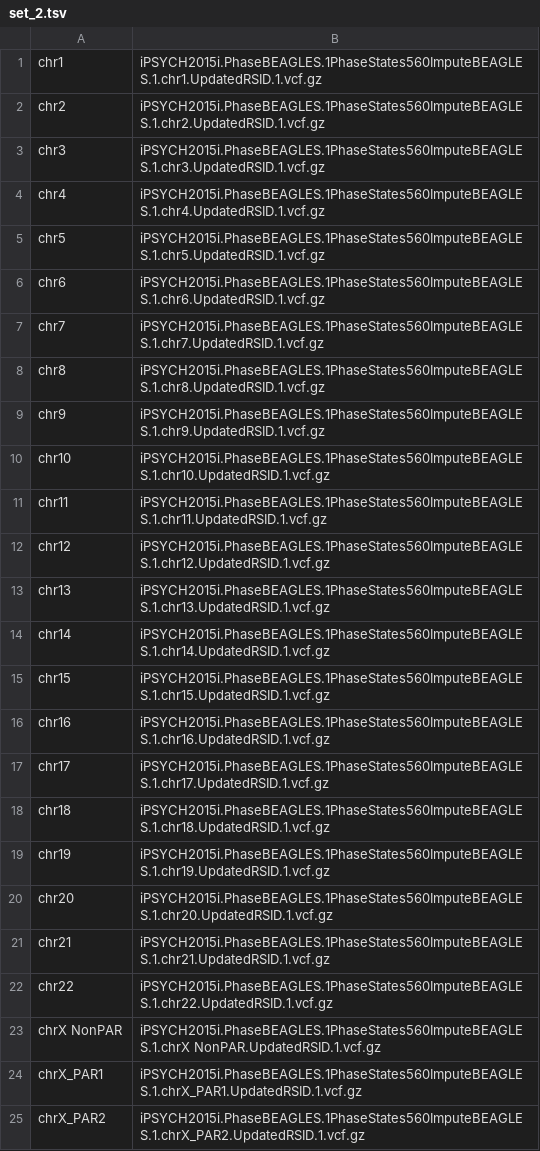
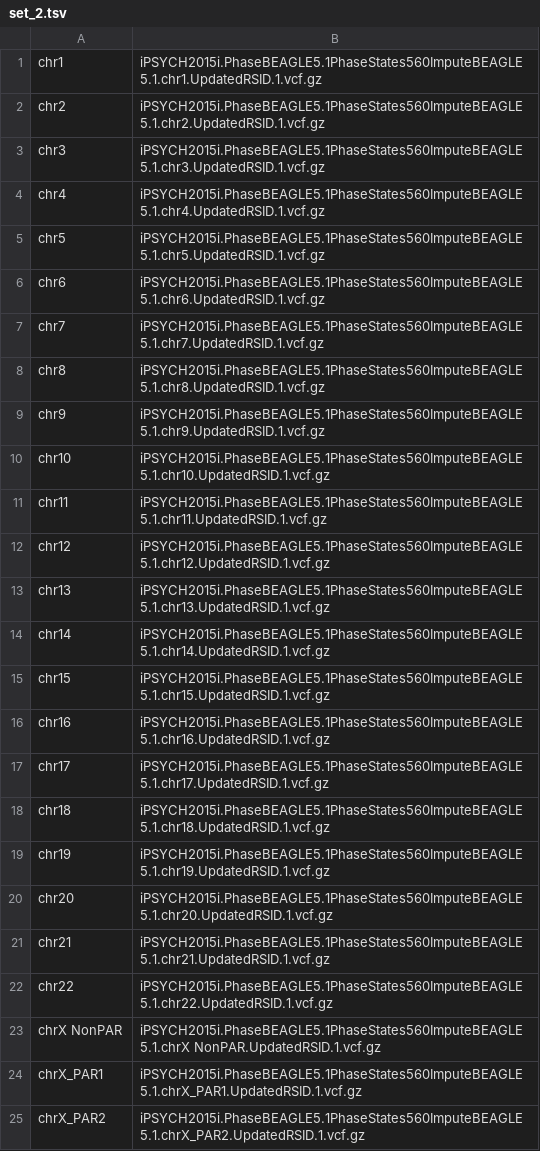
Before and after one commit to pappewaio/merging_imputed_genotypes, a TSV file: assets/set_2.tsv, drawn as a sheet.

```diff
--- a/assets/set_2.tsv
+++ b/assets/set_2.tsv
@@ -1,25 +1,25 @@
-chr1	iPSYCH2015i.PhaseBEAGLES.1PhaseStates560ImputeBEAGLES.1.chr1.UpdatedRSID.1.vcf.gz
-chr2	iPSYCH2015i.PhaseBEAGLES.1PhaseStates560ImputeBEAGLES.1.chr2.UpdatedRSID.1.vcf.gz
-chr3	iPSYCH2015i.PhaseBEAGLES.1PhaseStates560ImputeBEAGLES.1.chr3.UpdatedRSID.1.vcf.gz
-chr4	iPSYCH2015i.PhaseBEAGLES.1PhaseStates560ImputeBEAGLES.1.chr4.UpdatedRSID.1.vcf.gz
-chr5	iPSYCH2015i.PhaseBEAGLES.1PhaseStates560ImputeBEAGLES.1.chr5.UpdatedRSID.1.vcf.gz
-chr6	iPSYCH2015i.PhaseBEAGLES.1PhaseStates560ImputeBEAGLES.1.chr6.UpdatedRSID.1.vcf.gz
-chr7	iPSYCH2015i.PhaseBEAGLES.1PhaseStates560ImputeBEAGLES.1.chr7.UpdatedRSID.1.vcf.gz
-chr8	iPSYCH2015i.PhaseBEAGLES.1PhaseStates560ImputeBEAGLES.1.chr8.UpdatedRSID.1.vcf.gz
-chr9	iPSYCH2015i.PhaseBEAGLES.1PhaseStates560ImputeBEAGLES.1.chr9.UpdatedRSID.1.vcf.gz
-chr10	iPSYCH2015i.PhaseBEAGLES.1PhaseStates560ImputeBEAGLES.1.chr10.UpdatedRSID.1.vcf.gz
-chr11	iPSYCH2015i.PhaseBEAGLES.1PhaseStates560ImputeBEAGLES.1.chr11.UpdatedRSID.1.vcf.gz
-chr12	iPSYCH2015i.PhaseBEAGLES.1PhaseStates560ImputeBEAGLES.1.chr12.UpdatedRSID.1.vcf.gz
-chr13	iPSYCH2015i.PhaseBEAGLES.1PhaseStates560ImputeBEAGLES.1.chr13.UpdatedRSID.1.vcf.gz
-chr14	iPSYCH2015i.PhaseBEAGLES.1PhaseStates560ImputeBEAGLES.1.chr14.UpdatedRSID.1.vcf.gz
-chr15	iPSYCH2015i.PhaseBEAGLES.1PhaseStates560ImputeBEAGLES.1.chr15.UpdatedRSID.1.vcf.gz
-chr16	iPSYCH2015i.PhaseBEAGLES.1PhaseStates560ImputeBEAGLES.1.chr16.UpdatedRSID.1.vcf.gz
-chr17	iPSYCH2015i.PhaseBEAGLES.1PhaseStates560ImputeBEAGLES.1.chr17.UpdatedRSID.1.vcf.gz
-chr18	iPSYCH2015i.PhaseBEAGLES.1PhaseStates560ImputeBEAGLES.1.chr18.UpdatedRSID.1.vcf.gz
-chr19	iPSYCH2015i.PhaseBEAGLES.1PhaseStates560ImputeBEAGLES.1.chr19.UpdatedRSID.1.vcf.gz
-chr20	iPSYCH2015i.PhaseBEAGLES.1PhaseStates560ImputeBEAGLES.1.chr20.UpdatedRSID.1.vcf.gz
-chr21	iPSYCH2015i.PhaseBEAGLES.1PhaseStates560ImputeBEAGLES.1.chr21.UpdatedRSID.1.vcf.gz
-chr22	iPSYCH2015i.PhaseBEAGLES.1PhaseStates560ImputeBEAGLES.1.chr22.UpdatedRSID.1.vcf.gz
-chrX NonPAR	iPSYCH2015i.PhaseBEAGLES.1PhaseStates560ImputeBEAGLES.1.chrX NonPAR.UpdatedRSID.1.vcf.gz
-chrX_PAR1	iPSYCH2015i.PhaseBEAGLES.1PhaseStates560ImputeBEAGLES.1.chrX_PAR1.UpdatedRSID.1.vcf.gz
-chrX_PAR2	iPSYCH2015i.PhaseBEAGLES.1PhaseStates560ImputeBEAGLES.1.chrX_PAR2.UpdatedRSID.1.vcf.gz
+chr1	iPSYCH2015i.PhaseBEAGLE5.1PhaseStates560ImputeBEAGLE5.1.chr1.UpdatedRSID.1.vcf.gz
+chr2	iPSYCH2015i.PhaseBEAGLE5.1PhaseStates560ImputeBEAGLE5.1.chr2.UpdatedRSID.1.vcf.gz
+chr3	iPSYCH2015i.PhaseBEAGLE5.1PhaseStates560ImputeBEAGLE5.1.chr3.UpdatedRSID.1.vcf.gz
+chr4	iPSYCH2015i.PhaseBEAGLE5.1PhaseStates560ImputeBEAGLE5.1.chr4.UpdatedRSID.1.vcf.gz
+chr5	iPSYCH2015i.PhaseBEAGLE5.1PhaseStates560ImputeBEAGLE5.1.chr5.UpdatedRSID.1.vcf.gz
+chr6	iPSYCH2015i.PhaseBEAGLE5.1PhaseStates560ImputeBEAGLE5.1.chr6.UpdatedRSID.1.vcf.gz
+chr7	iPSYCH2015i.PhaseBEAGLE5.1PhaseStates560ImputeBEAGLE5.1.chr7.UpdatedRSID.1.vcf.gz
+chr8	iPSYCH2015i.PhaseBEAGLE5.1PhaseStates560ImputeBEAGLE5.1.chr8.UpdatedRSID.1.vcf.gz
+chr9	iPSYCH2015i.PhaseBEAGLE5.1PhaseStates560ImputeBEAGLE5.1.chr9.UpdatedRSID.1.vcf.gz
+chr10	iPSYCH2015i.PhaseBEAGLE5.1PhaseStates560ImputeBEAGLE5.1.chr10.UpdatedRSID.1.vcf.gz
+chr11	iPSYCH2015i.PhaseBEAGLE5.1PhaseStates560ImputeBEAGLE5.1.chr11.UpdatedRSID.1.vcf.gz
+chr12	iPSYCH2015i.PhaseBEAGLE5.1PhaseStates560ImputeBEAGLE5.1.chr12.UpdatedRSID.1.vcf.gz
+chr13	iPSYCH2015i.PhaseBEAGLE5.1PhaseStates560ImputeBEAGLE5.1.chr13.UpdatedRSID.1.vcf.gz
+chr14	iPSYCH2015i.PhaseBEAGLE5.1PhaseStates560ImputeBEAGLE5.1.chr14.UpdatedRSID.1.vcf.gz
+chr15	iPSYCH2015i.PhaseBEAGLE5.1PhaseStates560ImputeBEAGLE5.1.chr15.UpdatedRSID.1.vcf.gz
+chr16	iPSYCH2015i.PhaseBEAGLE5.1PhaseStates560ImputeBEAGLE5.1.chr16.UpdatedRSID.1.vcf.gz
+chr17	iPSYCH2015i.PhaseBEAGLE5.1PhaseStates560ImputeBEAGLE5.1.chr17.UpdatedRSID.1.vcf.gz
+chr18	iPSYCH2015i.PhaseBEAGLE5.1PhaseStates560ImputeBEAGLE5.1.chr18.UpdatedRSID.1.vcf.gz
+chr19	iPSYCH2015i.PhaseBEAGLE5.1PhaseStates560ImputeBEAGLE5.1.chr19.UpdatedRSID.1.vcf.gz
+chr20	iPSYCH2015i.PhaseBEAGLE5.1PhaseStates560ImputeBEAGLE5.1.chr20.UpdatedRSID.1.vcf.gz
+chr21	iPSYCH2015i.PhaseBEAGLE5.1PhaseStates560ImputeBEAGLE5.1.chr21.UpdatedRSID.1.vcf.gz
+chr22	iPSYCH2015i.PhaseBEAGLE5.1PhaseStates560ImputeBEAGLE5.1.chr22.UpdatedRSID.1.vcf.gz
+chrX NonPAR	iPSYCH2015i.PhaseBEAGLE5.1PhaseStates560ImputeBEAGLE5.1.chrX NonPAR.UpdatedRSID.1.vcf.gz
+chrX_PAR1	iPSYCH2015i.PhaseBEAGLE5.1PhaseStates560ImputeBEAGLE5.1.chrX_PAR1.UpdatedRSID.1.vcf.gz
+chrX_PAR2	iPSYCH2015i.PhaseBEAGLE5.1PhaseStates560ImputeBEAGLE5.1.chrX_PAR2.UpdatedRSID.1.vcf.gz
```
Also changed, not shown: assets/set_1.tsv, 1 other file.
